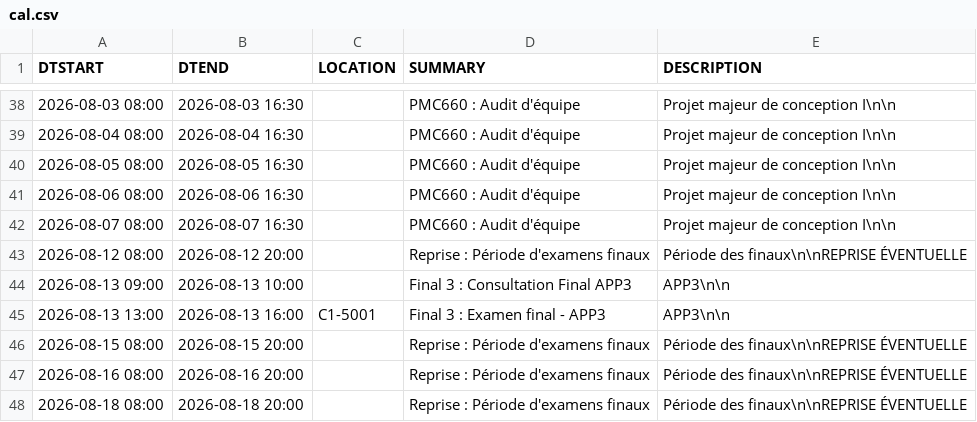
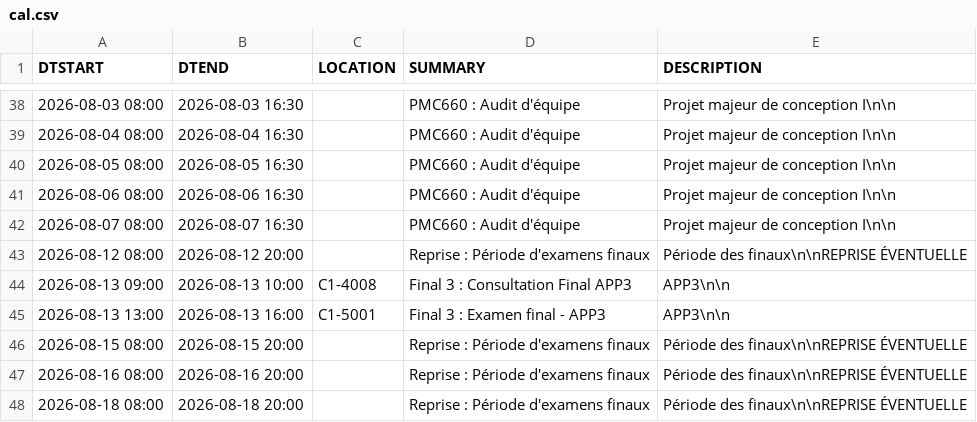
Before and after one commit to mdaoustUdeS/gegi-horarius, a CSV file: data/cal.csv, drawn as a sheet; only a part is shown, gaps mark what is left out.

```diff
--- a/data/cal.csv
+++ b/data/cal.csv
@@ -43,3 +43,3 @@ DTSTART,DTEND,LOCATION,SUMMARY,DESCRIPTION
 2026-08-12 08:00,2026-08-12 20:00,"","Reprise : Période d'examens finaux","Période des finaux\n\nREPRISE ÉVENTUELLE"
-2026-08-13 09:00,2026-08-13 10:00,"","Final 3 : Consultation Final APP3","APP3\n\n"
+2026-08-13 09:00,2026-08-13 10:00,"C1-4008","Final 3 : Consultation Final APP3","APP3\n\n"
 2026-08-13 13:00,2026-08-13 16:00,"C1-5001","Final 3 : Examen final - APP3","APP3\n\n"
```
